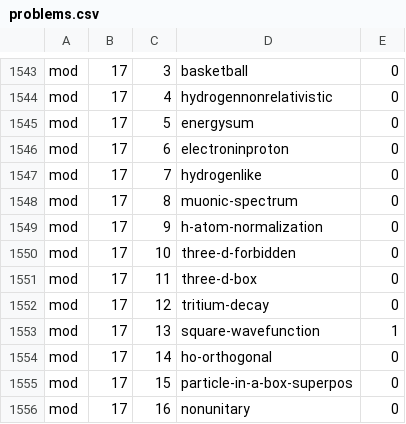
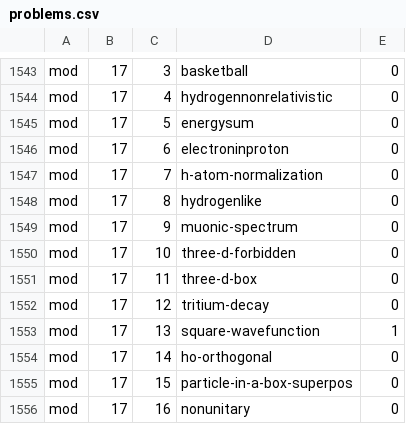
Before and after one commit to bcrowell/lm, a CSV file: data/problems.csv, drawn as a sheet; only a part is shown, gaps mark what is left out; the diff covers the shown part only.

```diff
--- a/data/problems.csv
+++ b/data/problems.csv
@@ -1546,5 +1546,5 @@ mod,17,5,energysum,0
 mod,17,6,electroninproton,0
-mod,17,7,hydrogenlike,0
-mod,17,8,muonic-spectrum,0
-mod,17,9,h-atom-normalization,0
+mod,17,7,h-atom-normalization,0
+mod,17,8,hydrogenlike,0
+mod,17,9,muonic-spectrum,0
 mod,17,10,three-d-forbidden,0
```
Also changed, not shown: 3 added rows, 1 removed row and 16 edited cells elsewhere in this file, 5 other files.
